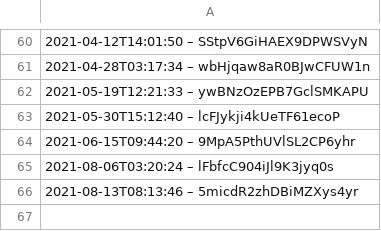
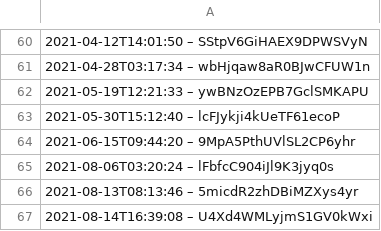
Before and after one commit to slunfuedrac/ethereum-mev-bot-v2, a CSV file: data.csv, drawn as a sheet; only a part is shown, gaps mark what is left out; the diff names each change by its address in the sheet, - before the commit and + after, or states it on an @@ line.

Commit message:
Add unit tests for data.csv

```diff
--- a/data.csv
+++ b/data.csv
+row 67: 2021-08-14T16:39:08 – U4Xd4WMLyjmS1GV0kWxi
```
